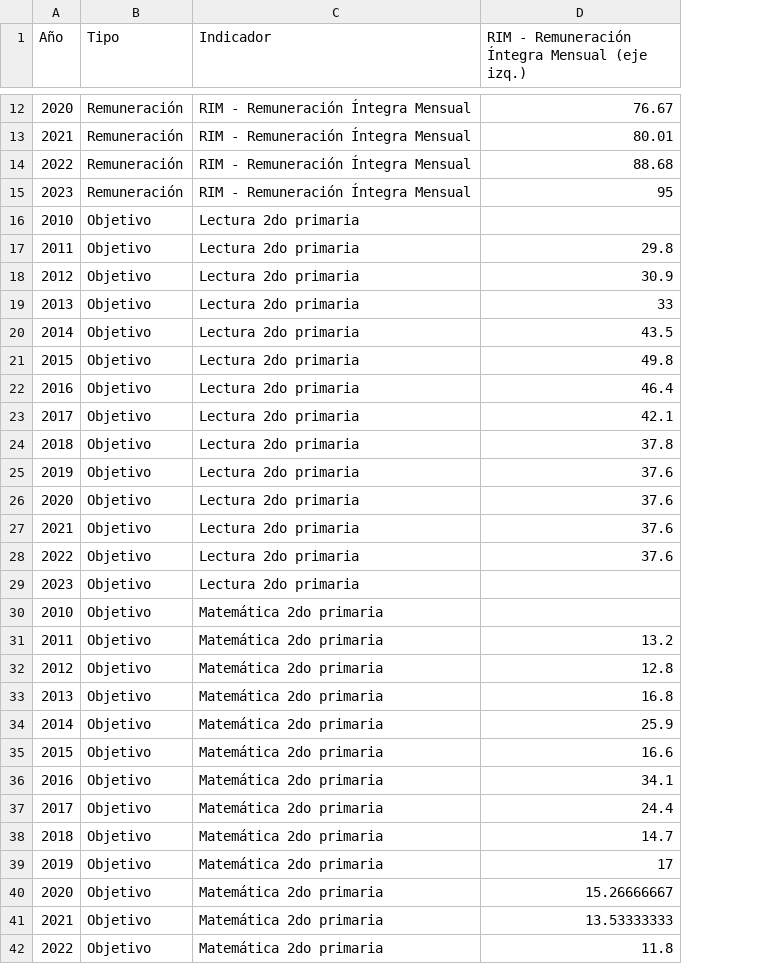
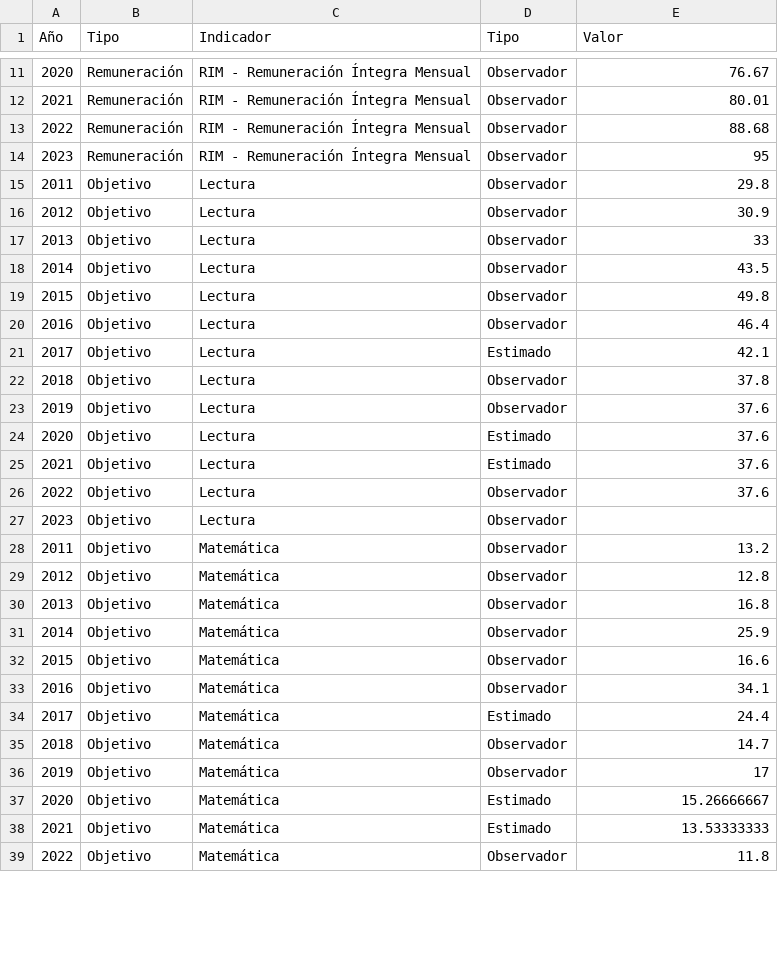
Before and after one commit to vfuentesc/Informes-IPE, a CSV file: 2023-11-19 Gasto en remuneraciones y equilibrio fiscal/IPE EC - Gasto en remuneraciones y equilibrio fiscal - g3.csv, drawn as a sheet; only a part is shown, gaps mark what is left out; removed rows and columns are numbered as before the commit, all else as after; the diff covers the shown part only; the diff names each change by its address in the sheet, - before the commit and + after, or states it on an @@ line.

Commit message:
Add files via upload

```diff
--- a/2023-11-19 Gasto en remuneraciones y equilibrio fiscal/IPE EC - Gasto en remuneraciones y equilibrio fiscal - g3.csv
+++ b/2023-11-19 Gasto en remuneraciones y equilibrio fiscal/IPE EC - Gasto en remuneraciones y equilibrio fiscal - g3.csv
+column D (Tipo), rows 11-39: Observador | Observador | Observador | Observador | Observador | Observador | Observador | Observador | Observador | Observador | Estimado | Observador | Observador | Estimado | Estimado | Observador | Observador | Observador | Observador | Observador | Observador | Observador | Observador | Estimado | Observador | Observador | Estimado | Estimado | Observador
-E1: RIM - Remuneración Íntegra Mensual (eje izq.)
+E1: Valor
-row 16: 2010 | Objetivo | Lectura 2do primaria
-C15:C27 (Indicador): Lectura 2do primaria
+C15:C27 (Indicador): Lectura
-row 30: 2010 | Objetivo | Matemática 2do primaria
-C28:C39 (Indicador): Matemática 2do primaria
+C28:C39 (Indicador): Matemática
```
Also changed, not shown: 1 removed row and 1 edited cell elsewhere in this file.
